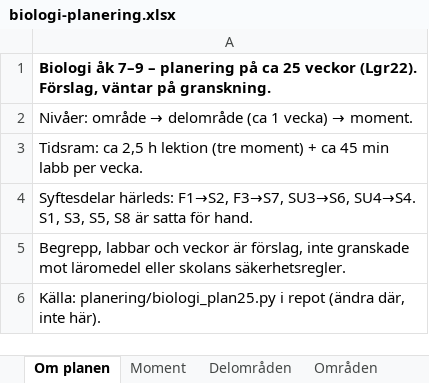
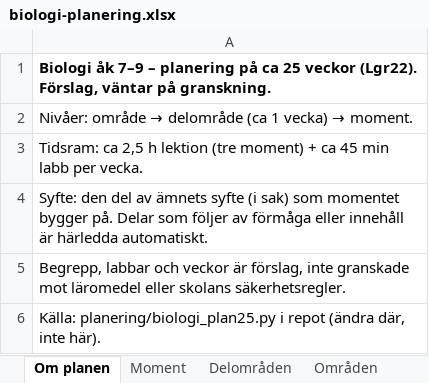
Before and after one commit to sweviktor95/pluggis, an Excel workbook: planering/biologi-planering.xlsx, sheet Om planen, drawn as a sheet; values as stored, in another font and other column widths than the file's, no borders; the diff names each change by its address in the sheet, - before the commit and + after, or states it on an @@ line.

```diff
--- a/planering/biologi-planering.xlsx (sheet Om planen)
+++ b/planering/biologi-planering.xlsx (sheet Om planen)
-A4: Syftesdelar härleds: F1→S2, F3→S7, SU3→S6, SU4→S4. S1, S3, S5, S8 är satta för hand.
+A4: Syfte: den del av ämnets syfte (i sak) som momentet bygger på. Delar som följer av förmåga eller innehåll är härledda automatiskt.
```
Also changed, not shown: sheet Moment, 3 other files.
